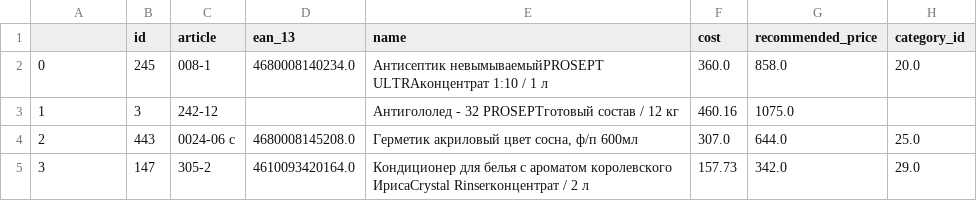
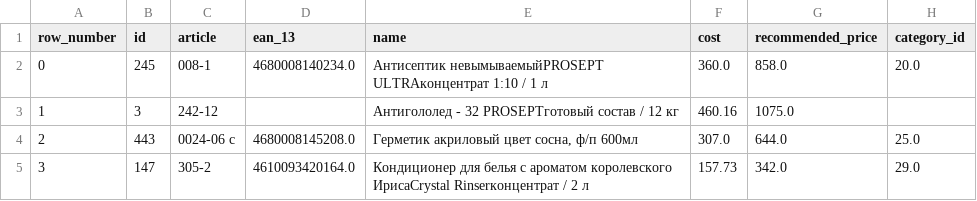
Before and after one commit to ImreTot/prosept_compare_service, a CSV file: data/marketing_product.csv, drawn as a sheet; only a part is shown; the diff names each change by its address in the sheet, - before the commit and + after, or states it on an @@ line.

Commit message:
data from csv-files loaded

```diff
--- a/data/marketing_product.csv
+++ b/data/marketing_product.csv
-A1: (empty)
+A1: row_number
```
